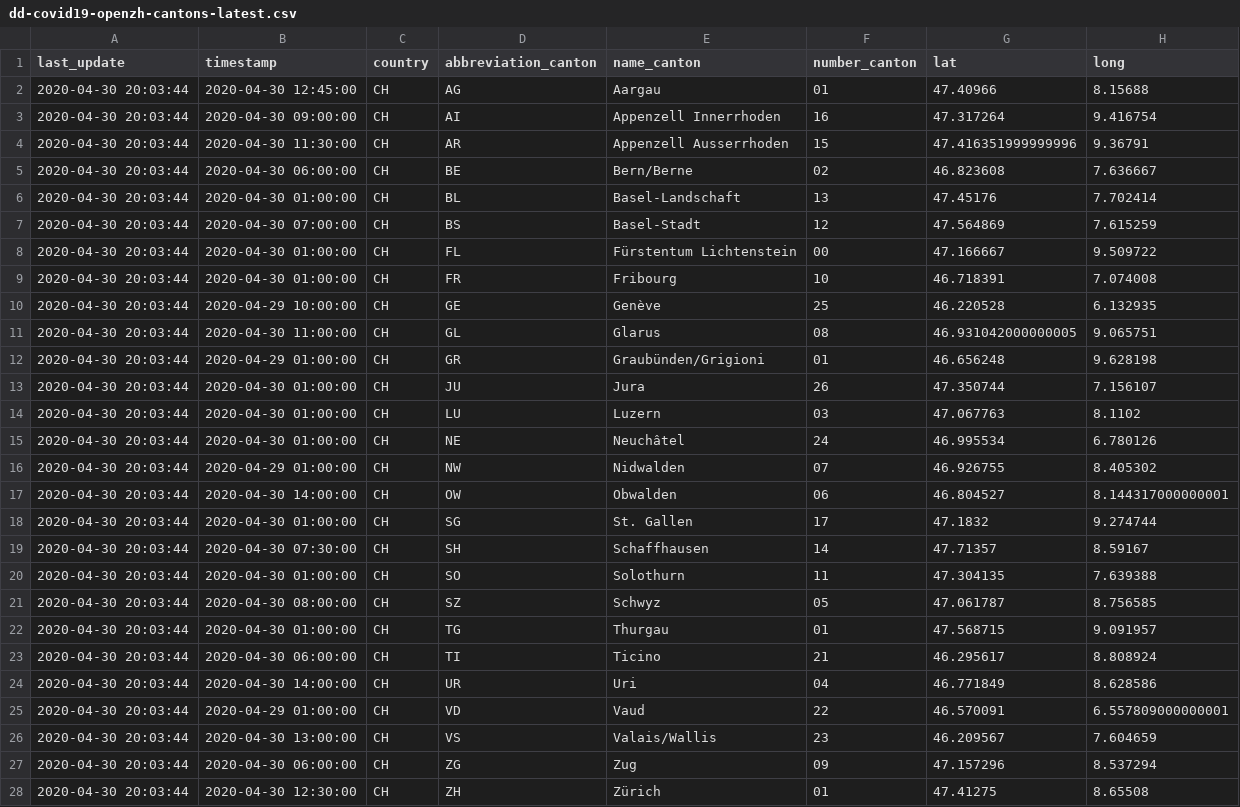
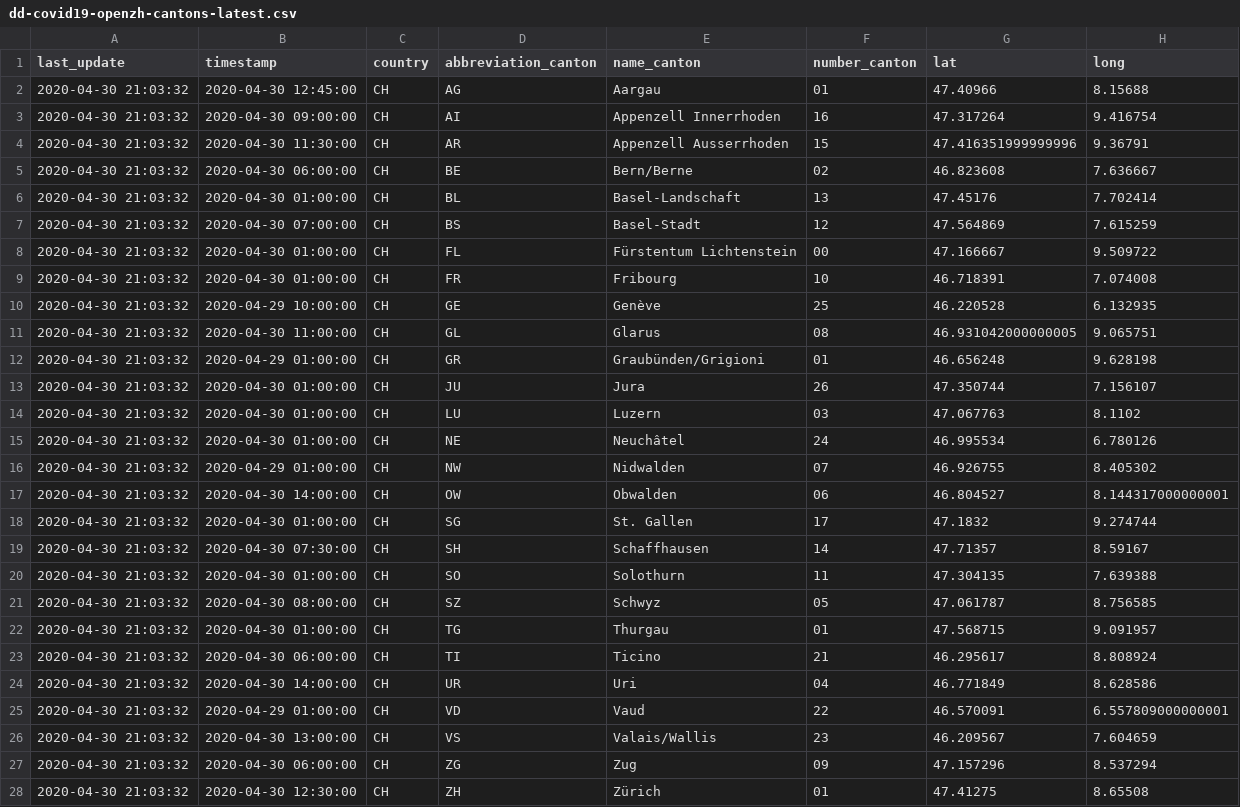
Before and after one commit to ddrobotec/ddrobotec.github.io, a CSV file: covid19_openzh_data/dd-covid19-openzh-cantons-latest.csv, drawn as a sheet; only a part is shown; the diff names each change by its address in the sheet, - before the commit and + after, or states it on an @@ line.

```diff
--- a/covid19_openzh_data/dd-covid19-openzh-cantons-latest.csv
+++ b/covid19_openzh_data/dd-covid19-openzh-cantons-latest.csv
-A2:A28 (last_update): 2020-04-30 20:03:44
+A2:A28 (last_update): 2020-04-30 21:03:32
```
Also changed, not shown: covid19_openzh_data/dd-covid19-openzh-cantons-latest_v3.csv, covid19_openzh_data/dd-covid19-openzh-switzerland-latest.csv.
